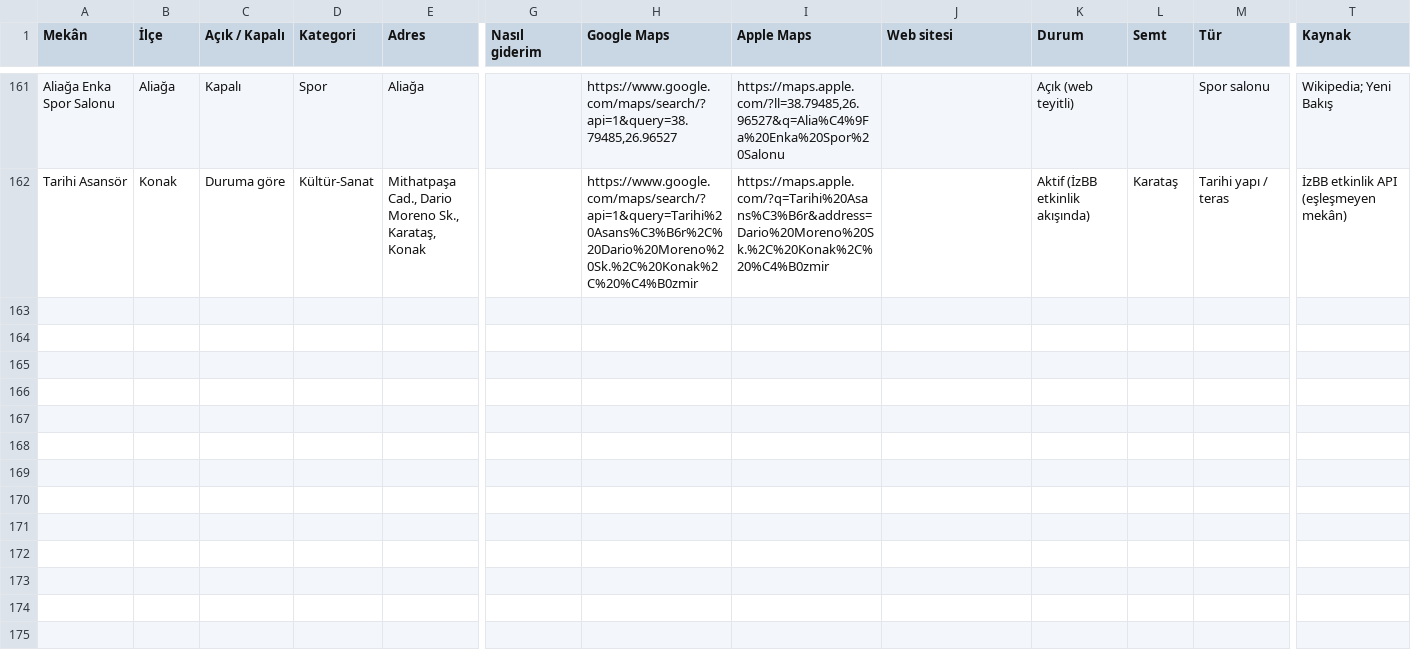
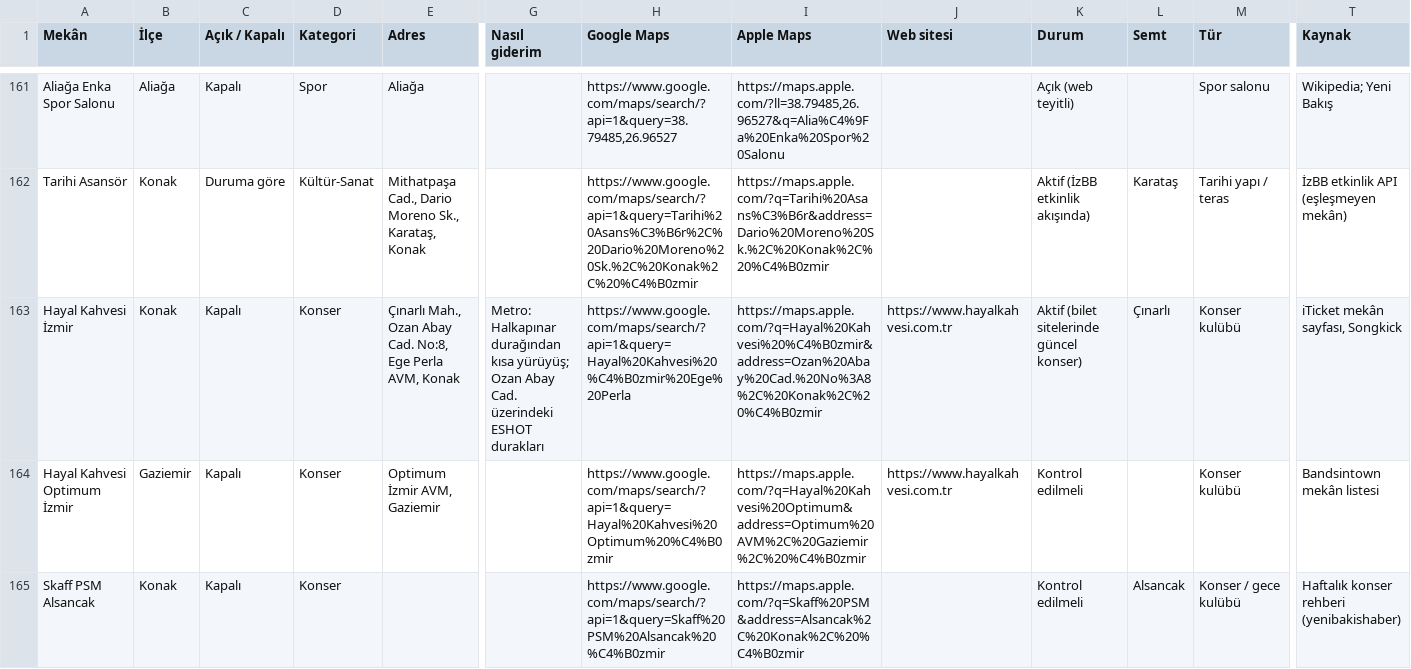
Before and after one commit to kemalozen71-urla/cumbus-veri, a CSV file: mekanlar.csv, drawn as a sheet; only a part is shown, gaps mark what is left out; rows hold the shown columns only; the diff names each change by its address in the sheet, - before the commit and + after, or states it on an @@ line.

```diff
--- a/mekanlar.csv
+++ b/mekanlar.csv
+row 163: Hayal Kahvesi İzmir | Konak | Kapalı | Konser | Çınarlı Mah., Ozan Abay Cad. No:8, Ege Perla AVM, Konak | Metro: Halkapınar durağından kısa yürüyüş; Ozan Abay Cad. üzerindeki ESHOT durakları | https://www.google.com/maps/search/?api=1&query=Hayal%20Kahvesi%20%C4%B0zmir%20Ege%20Perla | https://maps.apple.com/?q=Hayal%20Kahvesi%20%C4%B0zmir&address=Ozan%20Abay%20Cad.%20No%3A8%2C%20Konak%2C%20%C4%B0zmir | https://www.hayalkahvesi.com.tr | Aktif (bilet sitelerinde güncel konser) | Çınarlı | Konser kulübü | iTicket mekân sayfası, Songkick
+row 164: Hayal Kahvesi Optimum İzmir | Gaziemir | Kapalı | Konser | Optimum İzmir AVM, Gaziemir |  | https://www.google.com/maps/search/?api=1&query=Hayal%20Kahvesi%20Optimum%20%C4%B0zmir | https://maps.apple.com/?q=Hayal%20Kahvesi%20Optimum&address=Optimum%20AVM%2C%20Gaziemir%2C%20%C4%B0zmir | https://www.hayalkahvesi.com.tr | Kontrol edilmeli |  | Konser kulübü | Bandsintown mekân listesi
+row 165: Skaff PSM Alsancak | Konak | Kapalı | Konser |  |  | https://www.google.com/maps/search/?api=1&query=Skaff%20PSM%20Alsancak%20%C4%B0zmir | https://maps.apple.com/?q=Skaff%20PSM&address=Alsancak%2C%20Konak%2C%20%C4%B0zmir |  | Kontrol edilmeli | Alsancak | Konser / gece kulübü | Haftalık konser rehberi (yenibakishaber)
```
Also changed, not shown: kaynaklar.csv, 2 other files.
